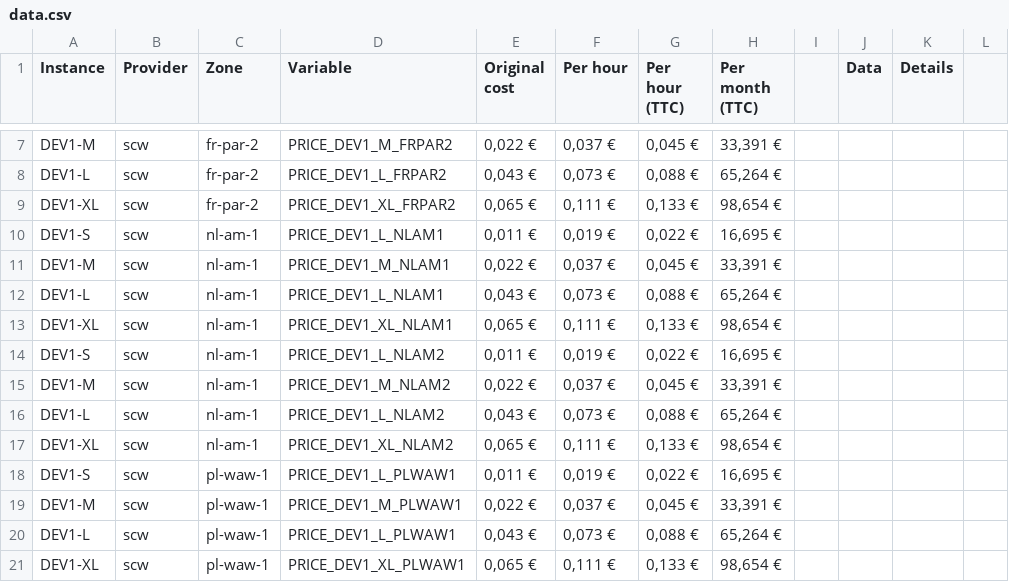
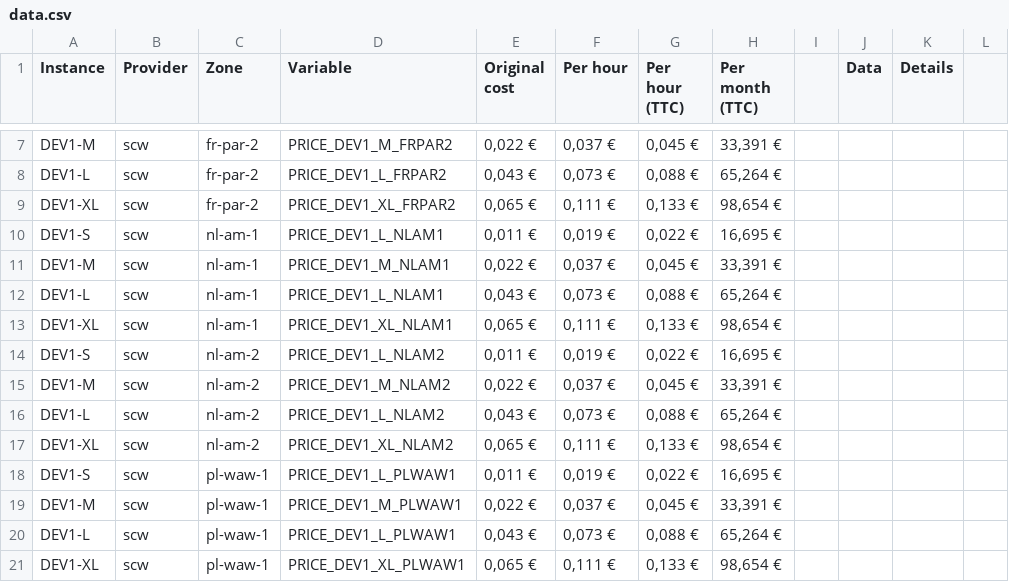
Before and after one commit to comworkio/comwork-cloud-wiki, a CSV file: price_calculator/data.csv, drawn as a sheet; only a part is shown, gaps mark what is left out.

Commit message:
Fix: zone for Amsterdam

```diff
--- a/price_calculator/data.csv
+++ b/price_calculator/data.csv
@@ -13,6 +13,6 @@ DEV1-L,scw,nl-am-1,PRICE_DEV1_L_NLAM1,"0,043 €","0,073 €","0,088 €","65,26
 DEV1-XL,scw,nl-am-1,PRICE_DEV1_XL_NLAM1,"0,065 €","0,111 €","0,133 €","98,654 €",,,,
-DEV1-S,scw,nl-am-1,PRICE_DEV1_L_NLAM2,"0,011 €","0,019 €","0,022 €","16,695 €",,,,
-DEV1-M,scw,nl-am-1,PRICE_DEV1_M_NLAM2,"0,022 €","0,037 €","0,045 €","33,391 €",,,,
-DEV1-L,scw,nl-am-1,PRICE_DEV1_L_NLAM2,"0,043 €","0,073 €","0,088 €","65,264 €",,,,
-DEV1-XL,scw,nl-am-1,PRICE_DEV1_XL_NLAM2,"0,065 €","0,111 €","0,133 €","98,654 €",,,,
+DEV1-S,scw,nl-am-2,PRICE_DEV1_L_NLAM2,"0,011 €","0,019 €","0,022 €","16,695 €",,,,
+DEV1-M,scw,nl-am-2,PRICE_DEV1_M_NLAM2,"0,022 €","0,037 €","0,045 €","33,391 €",,,,
+DEV1-L,scw,nl-am-2,PRICE_DEV1_L_NLAM2,"0,043 €","0,073 €","0,088 €","65,264 €",,,,
+DEV1-XL,scw,nl-am-2,PRICE_DEV1_XL_NLAM2,"0,065 €","0,111 €","0,133 €","98,654 €",,,,
 DEV1-S,scw,pl-waw-1,PRICE_DEV1_L_PLWAW1,"0,011 €","0,019 €","0,022 €","16,695 €",,,,
```
